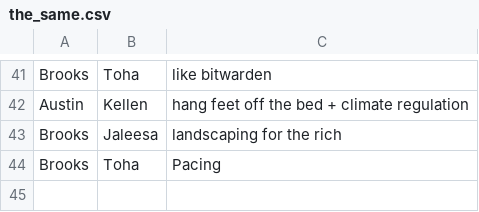
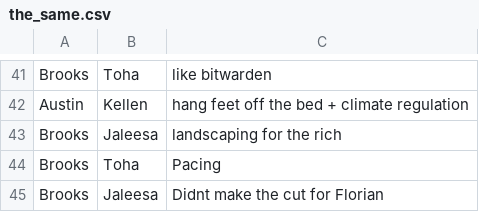
Before and after one commit to VanillaBrooks/the-same, a CSV file: the_same.csv, drawn as a sheet; only a part is shown, gaps mark what is left out.

Commit message:
brooks <-> jaleesa

```diff
--- a/the_same.csv
+++ b/the_same.csv
@@ -44 +44,2 @@ Brooks,Jaleesa,landscaping for the rich
 Brooks,Toha,Pacing
+Brooks,Jaleesa,Didnt make the cut for Florian
```
